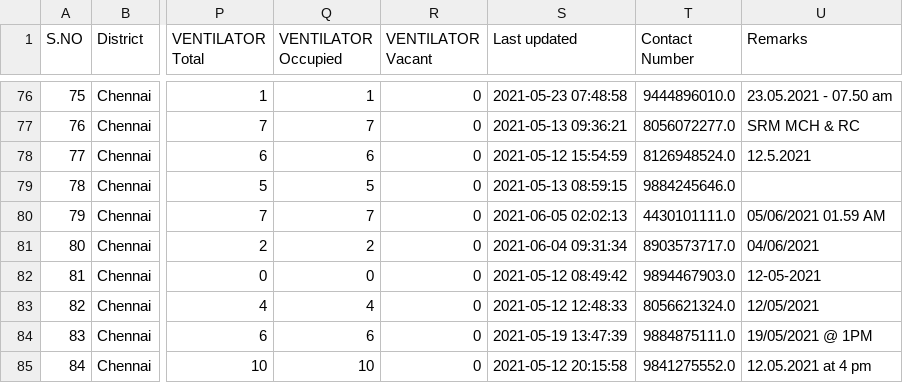
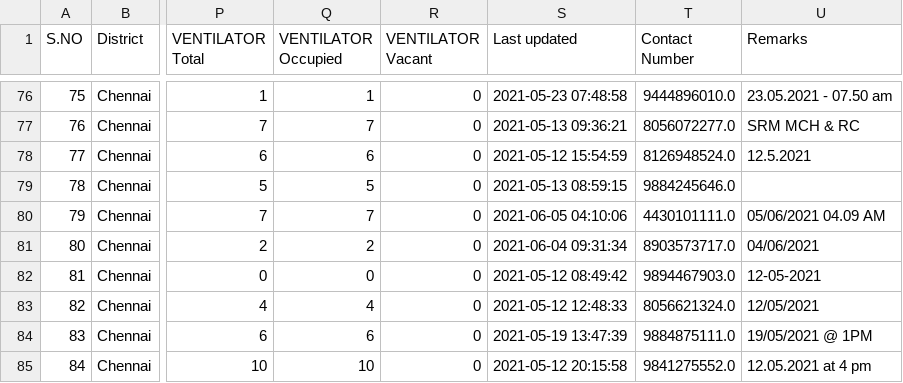
Before and after one commit to stopcoronatn/stopcoronatn.github.io, a CSV file: data/beds.csv, drawn as a sheet; only a part is shown, gaps mark what is left out; the diff names each change by its address in the sheet, - before the commit and + after, or states it on an @@ line.

```diff
--- a/data/beds.csv
+++ b/data/beds.csv
-S80 (Last updated): 2021-06-05 02:02:13
+S80 (Last updated): 2021-06-05 04:10:06
-U80 (Remarks): 05/06/2021 01.59 AM
+U80 (Remarks): 05/06/2021 04.09 AM
```
